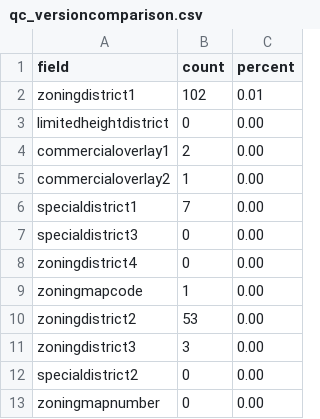
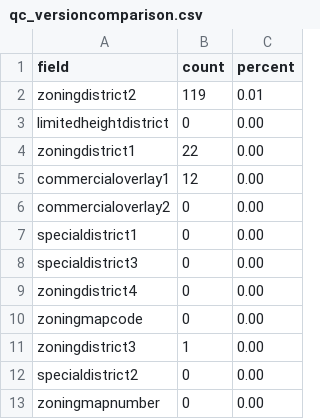
Before and after one commit to NYCPlanning/db-zoningtaxlots, a CSV file: zoningtaxlots_build/output/qc_versioncomparison.csv, drawn as a sheet.

```diff
--- a/zoningtaxlots_build/output/qc_versioncomparison.csv
+++ b/zoningtaxlots_build/output/qc_versioncomparison.csv
@@ -1,12 +1,12 @@
 field,count,percent
-zoningdistrict1,102,0.01
+zoningdistrict2,119,0.01
 limitedheightdistrict,0,0.00
-commercialoverlay1,2,0.00
-commercialoverlay2,1,0.00
-specialdistrict1,7,0.00
+zoningdistrict1,22,0.00
+commercialoverlay1,12,0.00
+commercialoverlay2,0,0.00
+specialdistrict1,0,0.00
 specialdistrict3,0,0.00
 zoningdistrict4,0,0.00
-zoningmapcode,1,0.00
-zoningdistrict2,53,0.00
-zoningdistrict3,3,0.00
+zoningmapcode,0,0.00
+zoningdistrict3,1,0.00
 specialdistrict2,0,0.00
```
Also changed, not shown: zoningtaxlots_build/output/intermediate_mihperorder.csv, zoningtaxlots_build/output/qc_bbldiffs.csv, 18 other files.
